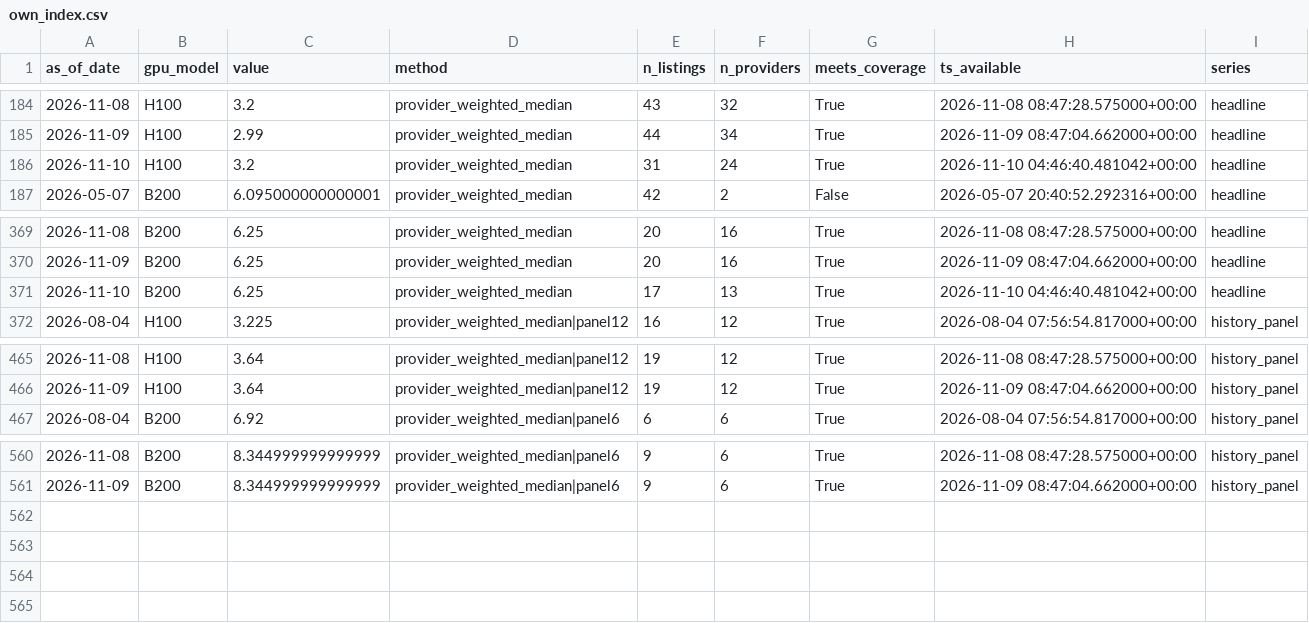
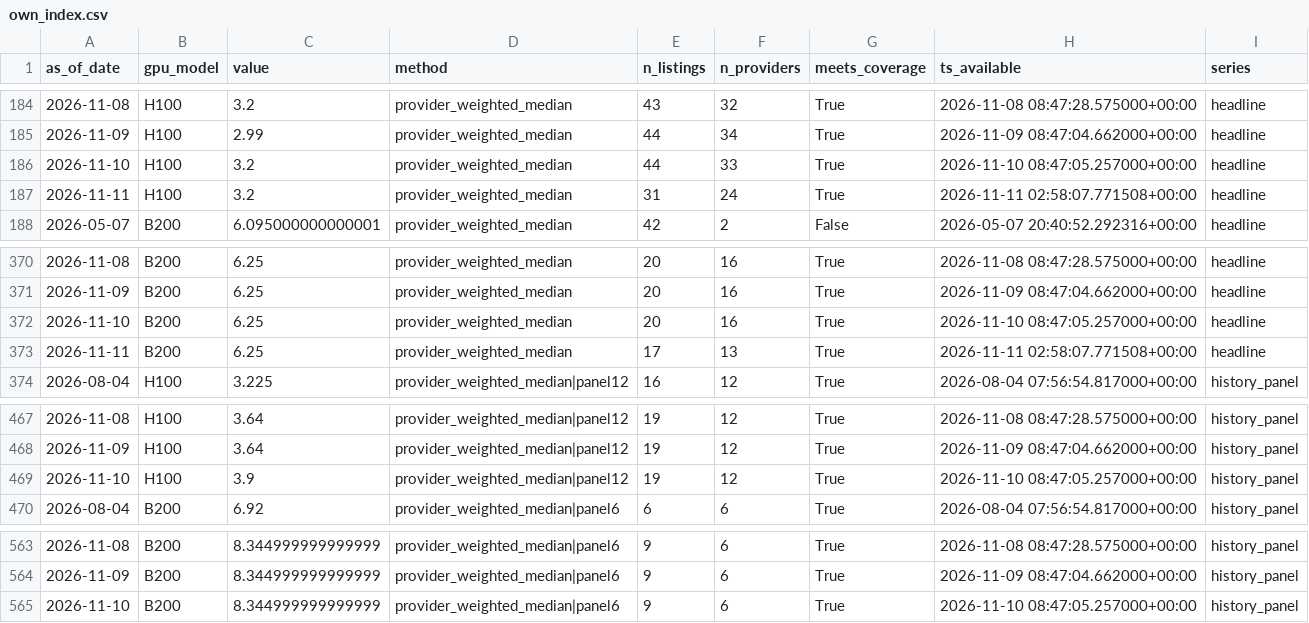
Before and after one commit to jwilliamross/compute-curve, a CSV file: reports/own_index.csv, drawn as a sheet; only a part is shown, gaps mark what is left out.

```diff
--- a/reports/own_index.csv
+++ b/reports/own_index.csv
@@ -185,3 +185,4 @@ as_of_date,gpu_model,value,method,n_listings,n_providers,meets_coverage,ts_avail
 2026-11-09,H100,2.99,provider_weighted_median,44,34,True,2026-11-09 08:47:04.662000+00:00,headline
-2026-11-10,H100,3.2,provider_weighted_median,31,24,True,2026-11-10 04:46:40.481042+00:00,headline
+2026-11-10,H100,3.2,provider_weighted_median,44,33,True,2026-11-10 08:47:05.257000+00:00,headline
+2026-11-11,H100,3.2,provider_weighted_median,31,24,True,2026-11-11 02:58:07.771508+00:00,headline
 2026-05-07,B200,6.095000000000001,provider_weighted_median,42,2,False,2026-05-07 20:40:52.292316+00:00,headline
@@ -370,3 +371,4 @@ as_of_date,gpu_model,value,method,n_listings,n_providers,meets_coverage,ts_avail
 2026-11-09,B200,6.25,provider_weighted_median,20,16,True,2026-11-09 08:47:04.662000+00:00,headline
-2026-11-10,B200,6.25,provider_weighted_median,17,13,True,2026-11-10 04:46:40.481042+00:00,headline
+2026-11-10,B200,6.25,provider_weighted_median,20,16,True,2026-11-10 08:47:05.257000+00:00,headline
+2026-11-11,B200,6.25,provider_weighted_median,17,13,True,2026-11-11 02:58:07.771508+00:00,headline
 2026-08-04,H100,3.225,provider_weighted_median|panel12,16,12,True,2026-08-04 07:56:54.817000+00:00,history_panel
@@ -466,2 +468,3 @@ as_of_date,gpu_model,value,method,n_listings,n_providers,meets_coverage,ts_avail
 2026-11-09,H100,3.64,provider_weighted_median|panel12,19,12,True,2026-11-09 08:47:04.662000+00:00,history_panel
+2026-11-10,H100,3.9,provider_weighted_median|panel12,19,12,True,2026-11-10 08:47:05.257000+00:00,history_panel
 2026-08-04,B200,6.92,provider_weighted_median|panel6,6,6,True,2026-08-04 07:56:54.817000+00:00,history_panel
@@ -561 +564,2 @@ as_of_date,gpu_model,value,method,n_listings,n_providers,meets_coverage,ts_avail
 2026-11-09,B200,8.344999999999999,provider_weighted_median|panel6,9,6,True,2026-11-09 08:47:04.662000+00:00,history_panel
+2026-11-10,B200,8.344999999999999,provider_weighted_median|panel6,9,6,True,2026-11-10 08:47:05.257000+00:00,history_panel
```
Also changed, not shown: reports/claim4/predictions.csv, reports/claim4/signals.csv, 41 other files.
